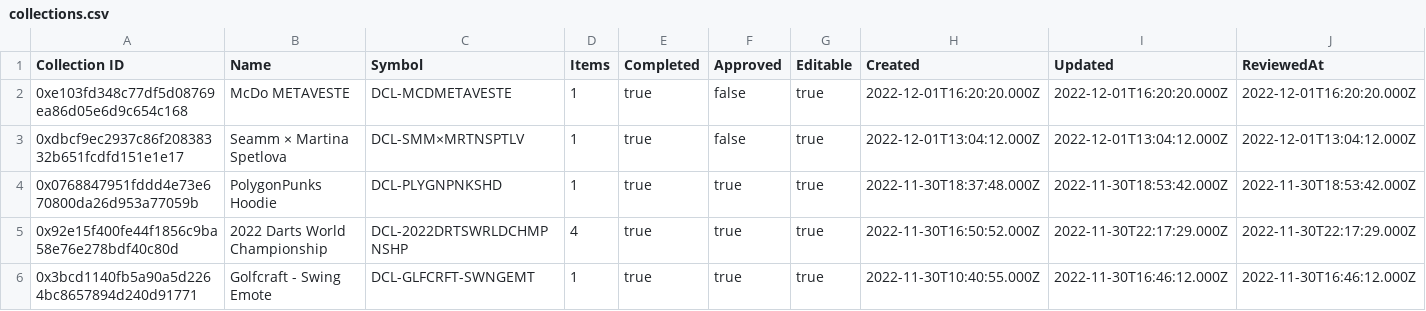
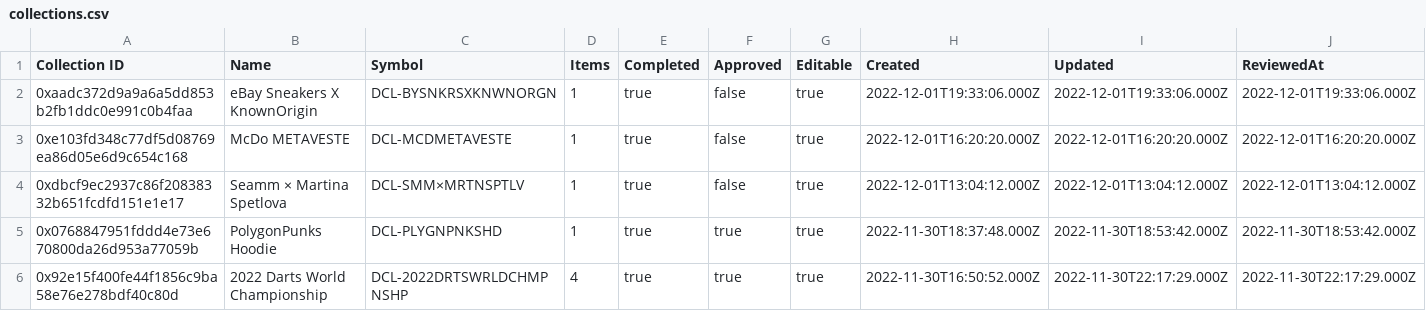
Before and after one commit to Decentraland-DAO/transparency, a CSV file: collections.csv, drawn as a sheet; only a part is shown; the shorter side is filled out with more unchanged rows; rows hold the shown columns only; the diff names each change by its address in the sheet, - before the commit and + after, or states it on an @@ line.

```diff
--- a/collections.csv
+++ b/collections.csv
+row 2: 0xaadc372d9a9a6a5dd853b2fb1ddc0e991c0b4faa | eBay Sneakers X KnownOrigin | DCL-BYSNKRSXKNWNORGN | 1 | true | false | true | 2022-12-01T19:33:06.000Z | 2022-12-01T19:33:06.000Z | 2022-12-01T19:33:06.000Z
```
Also changed, not shown: balances.csv, grants.csv, 14 other files.
